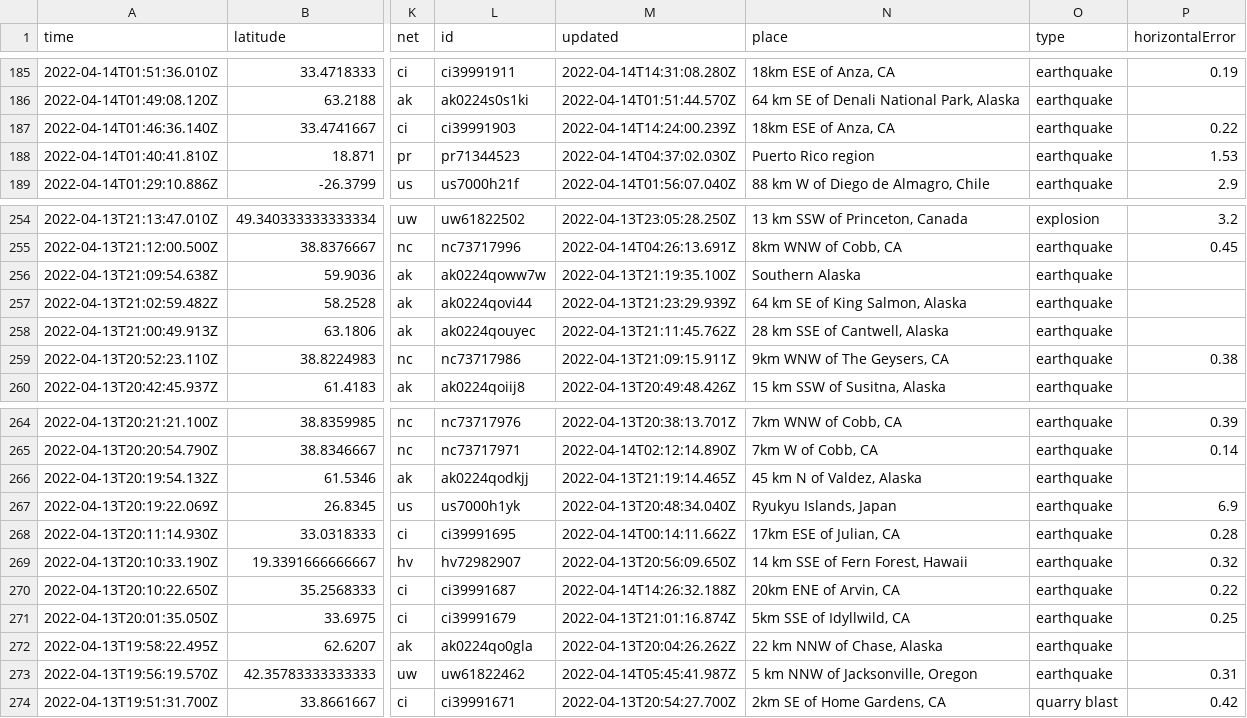
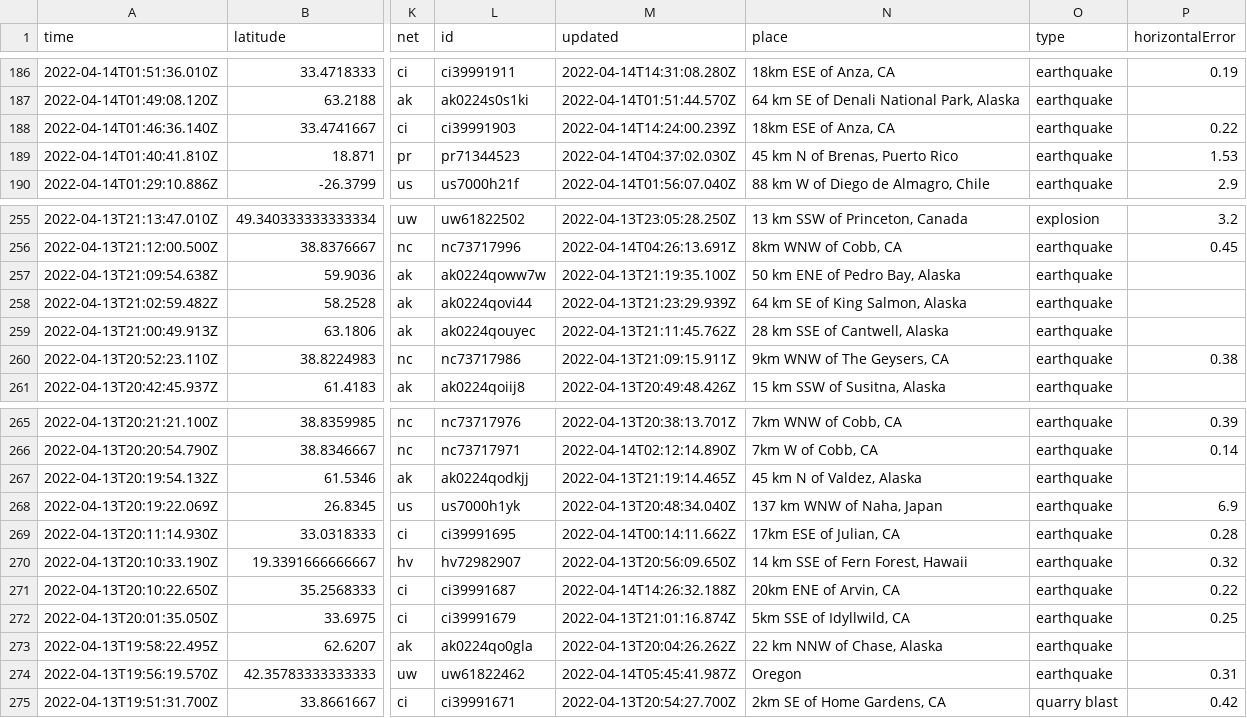
Before and after one commit to lambrechts/nicar2022-github-actions, a CSV file: usgs_current.csv, drawn as a sheet; only a part is shown, gaps mark what is left out; addresses are those after the commit; the diff covers the shown part only; the diff names each change by its address in the sheet, - before the commit and + after, or states it on an @@ line.

```diff
--- a/usgs_current.csv
+++ b/usgs_current.csv
-N189 (place): Puerto Rico region
+N189 (place): 45 km N of Brenas, Puerto Rico
-N257 (place): Southern Alaska
+N257 (place): 50 km ENE of Pedro Bay, Alaska
-N268 (place): Ryukyu Islands, Japan
+N268 (place): 137 km WNW of Naha, Japan
-N274 (place): 5 km NNW of Jacksonville, Oregon
+N274 (place): Oregon
```
Also changed, not shown: 1 added row, 2 removed rows and 6 edited cells elsewhere in this file, 1 other file.
